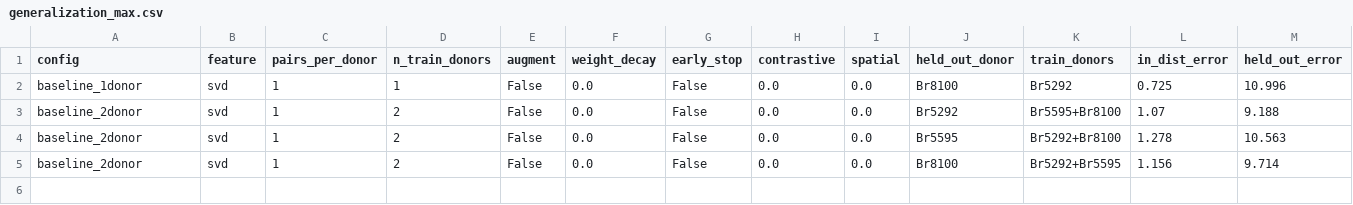
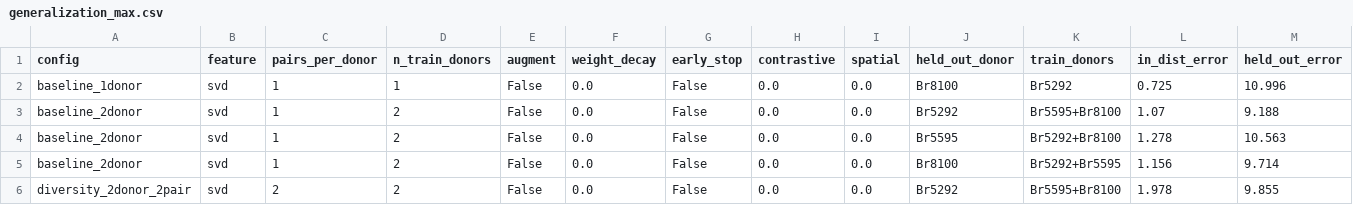
Before and after one commit to Senekw/sutura-genomics, a CSV file: results/generalization_max.csv, drawn as a sheet; only a part is shown; rows hold the shown columns only; the diff names each change by its address in the sheet, - before the commit and + after, or states it on an @@ line.

```diff
--- a/results/generalization_max.csv
+++ b/results/generalization_max.csv
+row 6: diversity_2donor_2pair | svd | 2 | 2 | False | 0.0 | False | 0.0 | 0.0 | Br5292 | Br5595+Br8100 | 1.978 | 9.855
```
Also changed, not shown: 1 other file.
